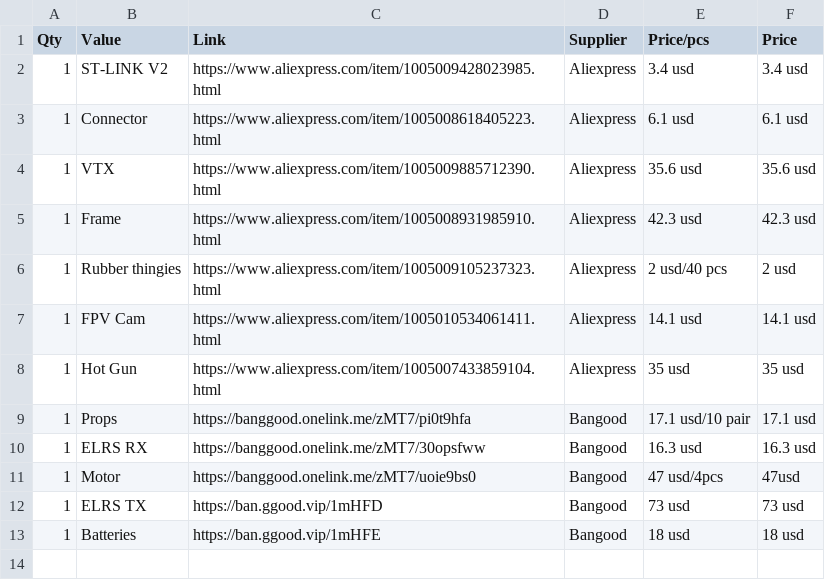
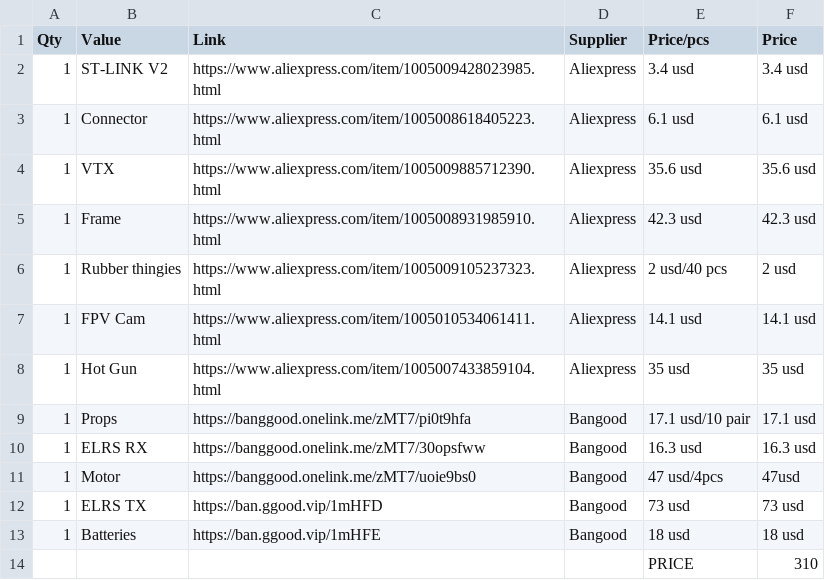
Before and after one commit to vili111111p/Self-made-drone, a CSV file: BOM/Other_BOM.csv, drawn as a sheet; the diff names each change by its address in the sheet, - before the commit and + after, or states it on an @@ line.

Commit message:
Update BOM to include total price
Added total price calculation to BOM.

```diff
--- a/BOM/Other_BOM.csv
+++ b/BOM/Other_BOM.csv
+row 14:  |  |  |  | PRICE | 310
```
